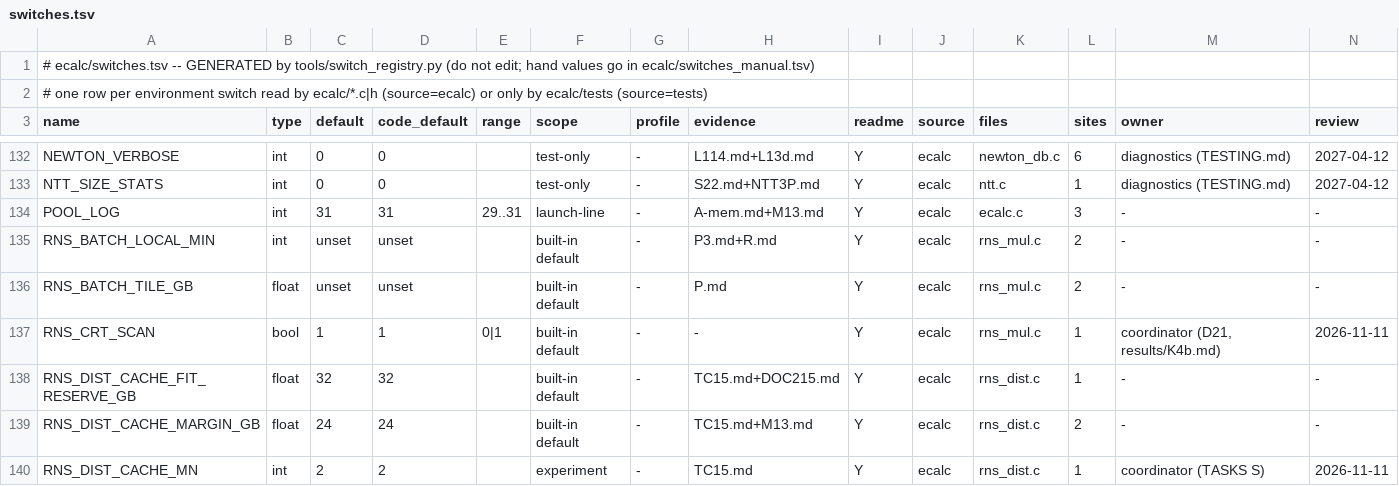
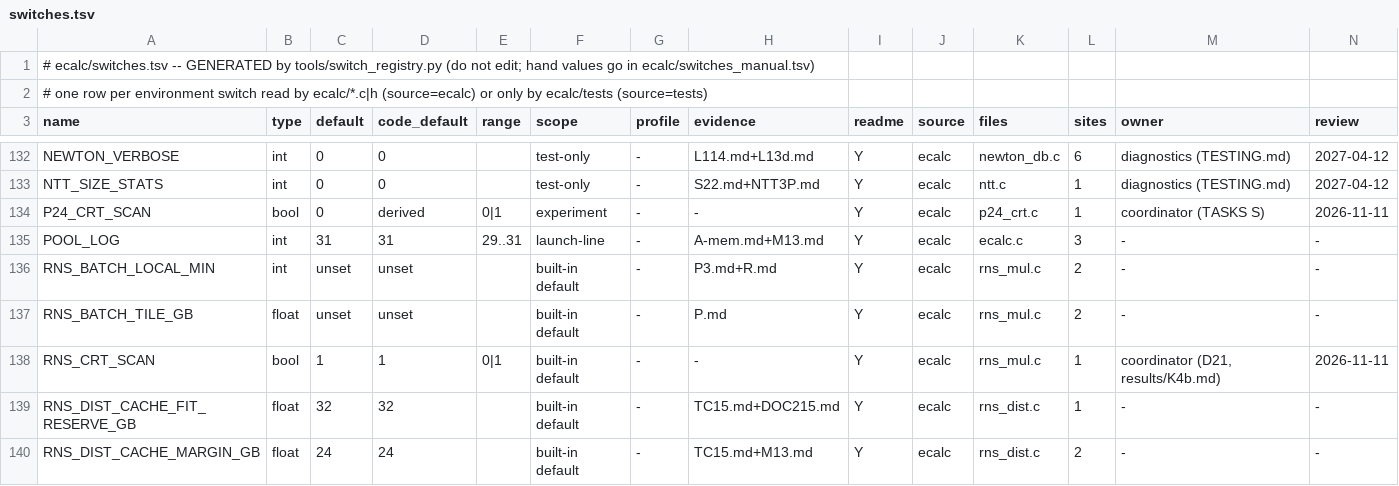
Before and after one commit to cecoppola/ntt, a TSV file: ecalc/switches.tsv, drawn as a sheet; only a part is shown, gaps mark what is left out; the shorter side is filled out with more unchanged rows; rows hold the shown columns only; the diff names each change by its address in the sheet, - before the commit and + after, or states it on an @@ line.

```diff
--- a/ecalc/switches.tsv
+++ b/ecalc/switches.tsv
+row 134: P24_CRT_SCAN | bool | 0 | derived | 0|1 | experiment | - | - | Y | ecalc | p24_crt.c | 1 | coordinator (TASKS S) | 2026-11-11
```
Also changed, not shown: ecalc/switches_manual.tsv, ecalc/switches_review.tsv, 5 other files.
